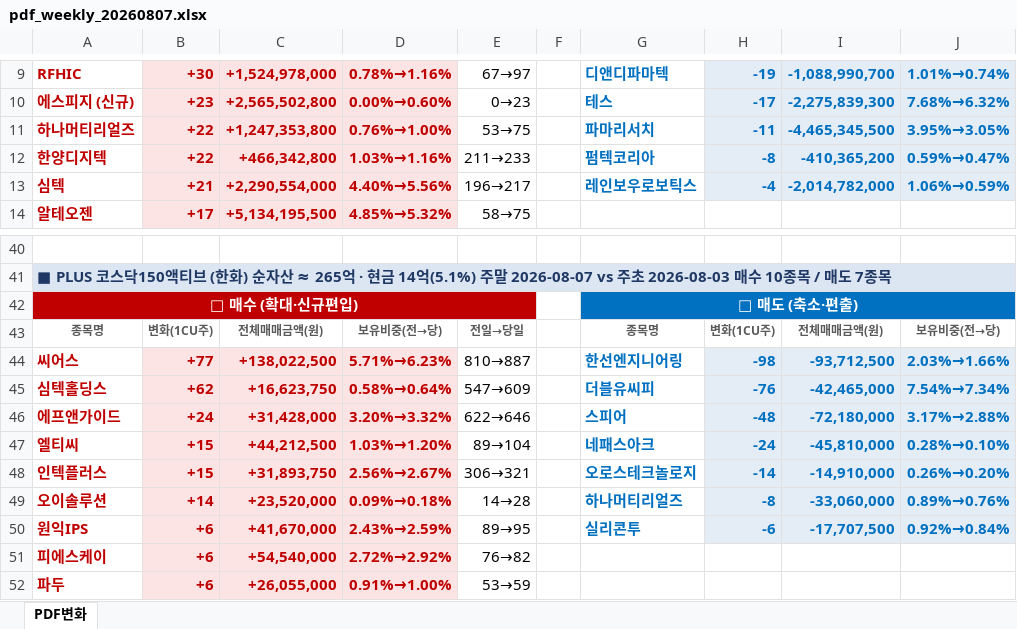
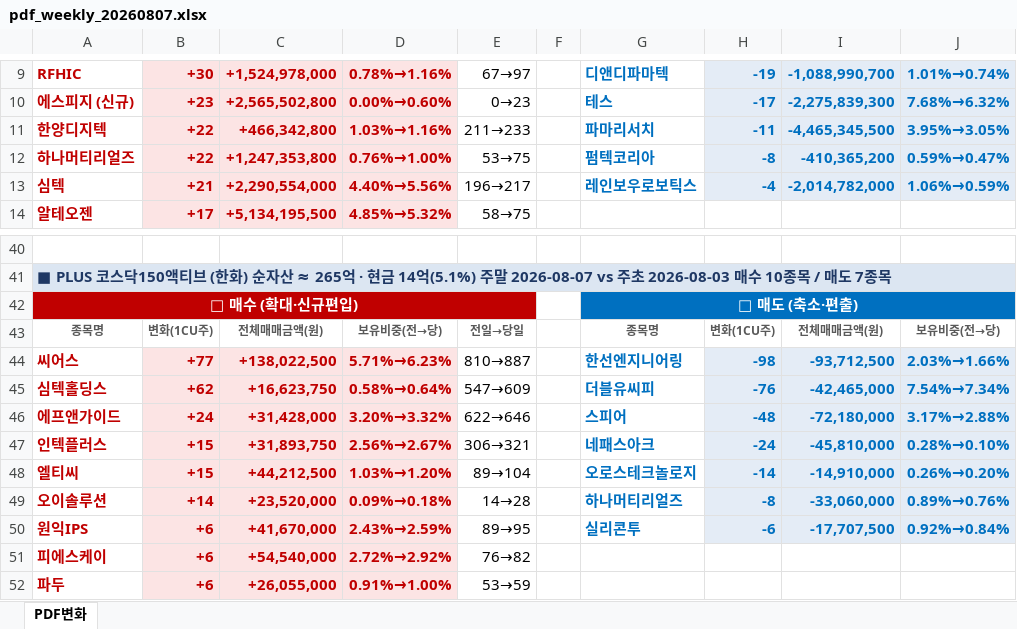
Before and after one commit to unrevr15/etf-reports, an Excel workbook: reports/pdf_weekly_20260807.xlsx, sheet PDF변화, drawn as a sheet; only a part is shown, gaps mark what is left out; values as stored, in another font and other column widths than the file's, no borders; the diff names each change by its address in the sheet, - before the commit and + after, or states it on an @@ line.

```diff
--- a/reports/pdf_weekly_20260807.xlsx (sheet PDF변화)
+++ b/reports/pdf_weekly_20260807.xlsx (sheet PDF변화)
-A11: 하나머티리얼즈
+A11: 한양디지텍
-C11: +1,247,353,800
+C11: +466,342,800
-D11: 0.76%→1.00%
+D11: 1.03%→1.16%
-E11: 53→75
+E11: 211→233
-A12: 한양디지텍
+A12: 하나머티리얼즈
-C12: +466,342,800
+C12: +1,247,353,800
-D12: 1.03%→1.16%
+D12: 0.76%→1.00%
-E12: 211→233
+E12: 53→75
-A47: 엘티씨
+A47: 인텍플러스
-C47: +44,212,500
+C47: +31,893,750
-D47: 1.03%→1.20%
+D47: 2.56%→2.67%
-E47: 89→104
+E47: 306→321
-A48: 인텍플러스
+A48: 엘티씨
-C48: +31,893,750
+C48: +44,212,500
-D48: 2.56%→2.67%
+D48: 1.03%→1.20%
-E48: 306→321
+E48: 89→104
```
Also changed, not shown: reports/pdf_change_20260807.xlsx, reports/pdf_rolling5_20260807.xlsx, 1 other file.
